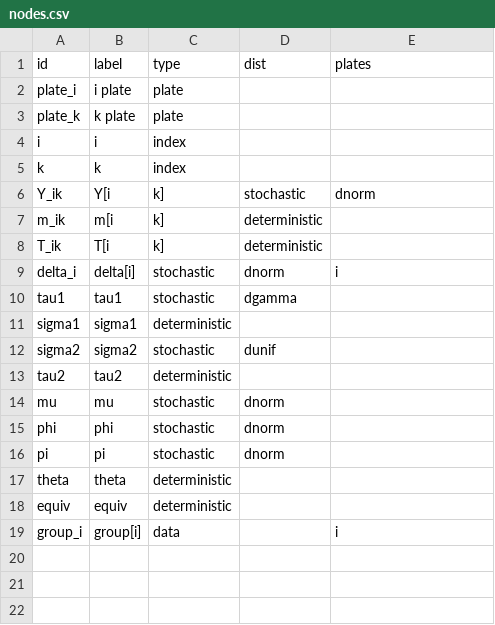
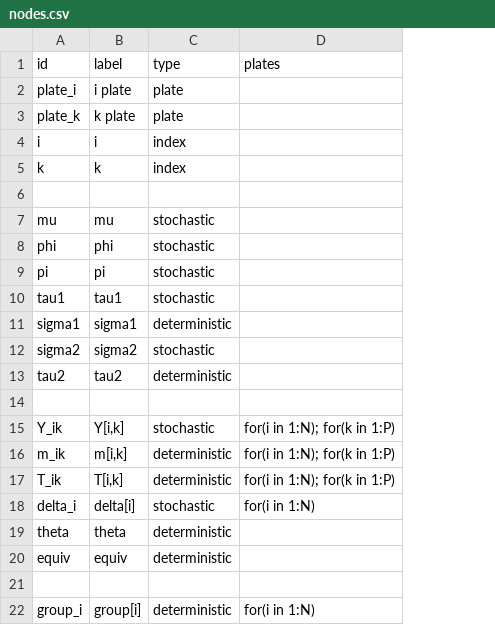
Before and after one commit to nyucel1234/DAGnabit-Documentation, a CSV file: inst/extdata/examples/equiv/nodes.csv, drawn as a sheet; removed rows and columns are numbered as before the commit, all else as after; the diff names each change by its address in the sheet, - before the commit and + after, or states it on an @@ line.

Commit message:
Add files via upload

```diff
--- a/inst/extdata/examples/equiv/nodes.csv
+++ b/inst/extdata/examples/equiv/nodes.csv
-column D (dist), row 6: stochastic; rows 10-14: dgamma |  | dunif |  | dnorm
-row 6: Y_ik | Y[i | k] | stochastic | dnorm
+row 6: (empty)
-row 7: m_ik | m[i | k] | deterministic
-row 8: T_ik | T[i | k] | deterministic
-row 9: delta_i | delta[i] | stochastic | dnorm | i
+row 7: mu | mu | stochastic
@@ row 15 moved to row 8: phi @@
@@ row 16 moved to row 9: pi @@
-row 14: mu | mu | stochastic | dnorm
+row 14: (empty)
+row 15: Y_ik | Y[i,k] | stochastic | for(i in 1:N); for(k in 1:P)
+row 16: m_ik | m[i,k] | deterministic | for(i in 1:N); for(k in 1:P)
+row 17: T_ik | T[i,k] | deterministic | for(i in 1:N); for(k in 1:P)
+row 18: delta_i | delta[i] | stochastic | for(i in 1:N)
+row 21: (empty)
-C22 (type): data
+C22 (type): deterministic
-D22 (plates): i
+D22 (plates): for(i in 1:N)
```
